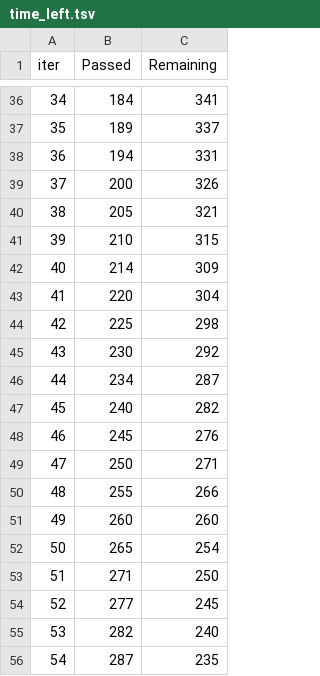
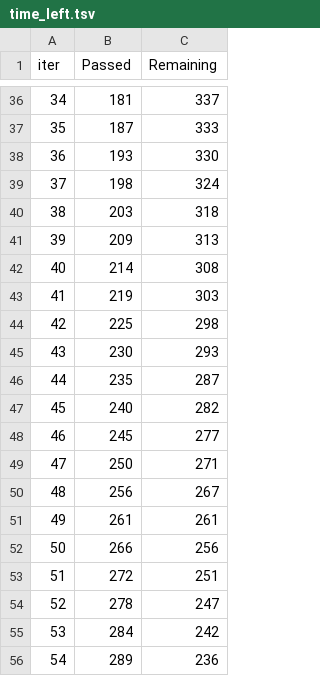
Before and after one commit to ellenfel/Performance-analysis-of-ML-Techiques-Using-Hotel-Booking-Cancellations-Database, a TSV file: catboost_info/time_left.tsv, drawn as a sheet; only a part is shown, gaps mark what is left out; the diff covers the shown part only.

```diff
--- a/catboost_info/time_left.tsv
+++ b/catboost_info/time_left.tsv
@@ -36,21 +36,21 @@ iter	Passed	Remaining
-34	184	341
-35	189	337
-36	194	331
-37	200	326
-38	205	321
-39	210	315
-40	214	309
-41	220	304
+34	181	337
+35	187	333
+36	193	330
+37	198	324
+38	203	318
+39	209	313
+40	214	308
+41	219	303
 42	225	298
-43	230	292
-44	234	287
+43	230	293
+44	235	287
 45	240	282
-46	245	276
+46	245	277
 47	250	271
-48	255	266
-49	260	260
-50	265	254
-51	271	250
-52	277	245
-53	282	240
-54	287	235
+48	256	267
+49	261	261
+50	266	256
+51	272	251
+52	278	247
+53	284	242
+54	289	236
```
Also changed, not shown: 120 edited cells elsewhere in this file, catboost_info/learn_error.tsv, 16 other files.
